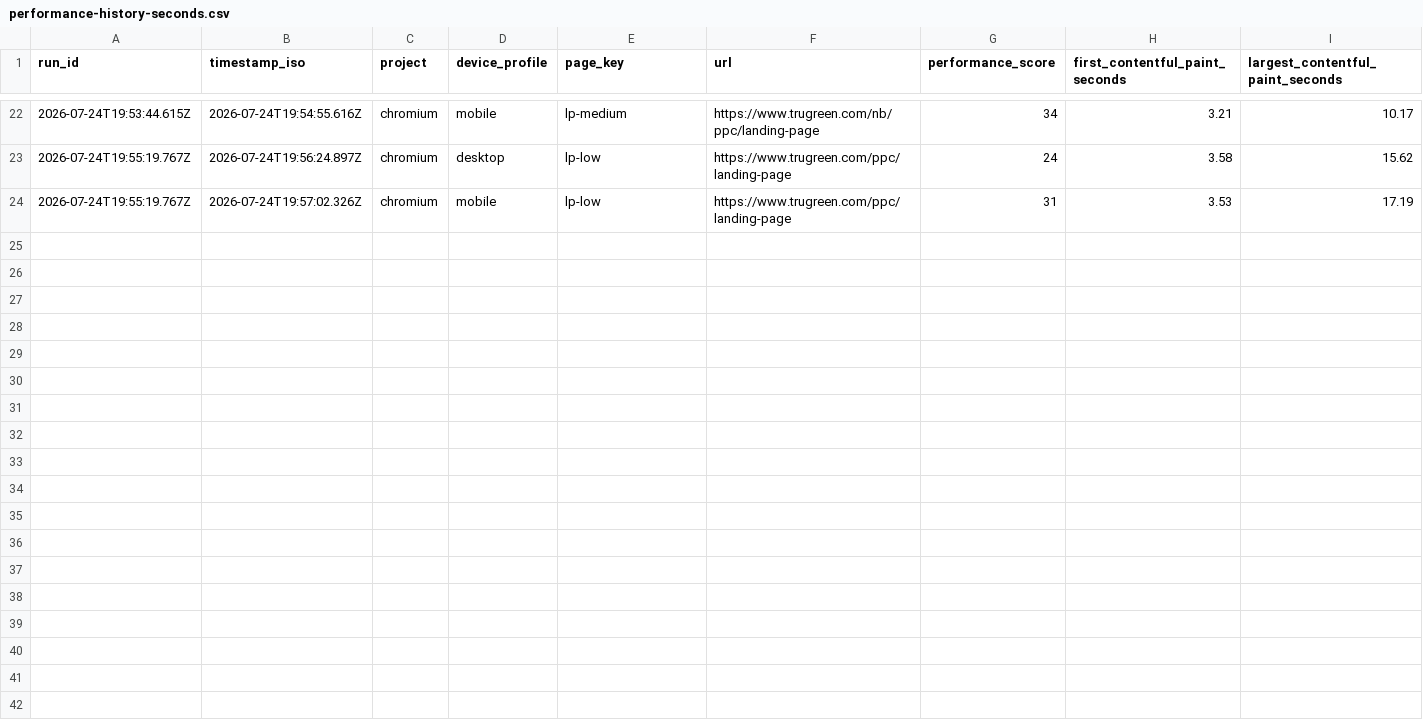
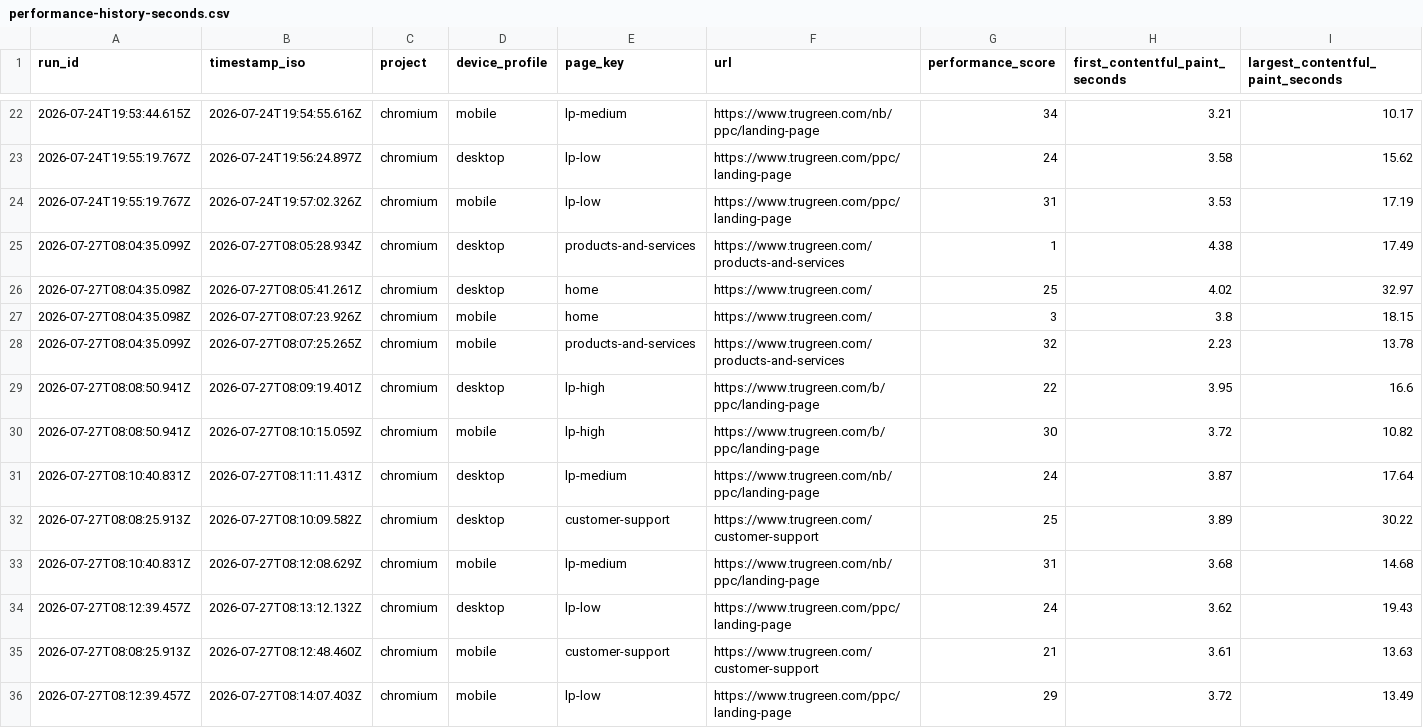
Before and after one commit to sharee-thompson/trugreen, a CSV file: performance/performance-report/performance-history-seconds.csv, drawn as a sheet; only a part is shown, gaps mark what is left out; rows hold the shown columns only; the diff names each change by its address in the sheet, - before the commit and + after, or states it on an @@ line.

```diff
--- a/performance/performance-report/performance-history-seconds.csv
+++ b/performance/performance-report/performance-history-seconds.csv
+row 25: 2026-07-27T08:04:35.099Z | 2026-07-27T08:05:28.934Z | chromium | desktop | products-and-services | https://www.trugreen.com/products-and-services | 1 | 4.38 | 17.49
+row 26: 2026-07-27T08:04:35.098Z | 2026-07-27T08:05:41.261Z | chromium | desktop | home | https://www.trugreen.com/ | 25 | 4.02 | 32.97
+row 27: 2026-07-27T08:04:35.098Z | 2026-07-27T08:07:23.926Z | chromium | mobile | home | https://www.trugreen.com/ | 3 | 3.8 | 18.15
+row 28: 2026-07-27T08:04:35.099Z | 2026-07-27T08:07:25.265Z | chromium | mobile | products-and-services | https://www.trugreen.com/products-and-services | 32 | 2.23 | 13.78
+row 29: 2026-07-27T08:08:50.941Z | 2026-07-27T08:09:19.401Z | chromium | desktop | lp-high | https://www.trugreen.com/b/ppc/landing-page | 22 | 3.95 | 16.6
+row 30: 2026-07-27T08:08:50.941Z | 2026-07-27T08:10:15.059Z | chromium | mobile | lp-high | https://www.trugreen.com/b/ppc/landing-page | 30 | 3.72 | 10.82
+row 31: 2026-07-27T08:10:40.831Z | 2026-07-27T08:11:11.431Z | chromium | desktop | lp-medium | https://www.trugreen.com/nb/ppc/landing-page | 24 | 3.87 | 17.64
+row 32: 2026-07-27T08:08:25.913Z | 2026-07-27T08:10:09.582Z | chromium | desktop | customer-support | https://www.trugreen.com/customer-support | 25 | 3.89 | 30.22
+row 33: 2026-07-27T08:10:40.831Z | 2026-07-27T08:12:08.629Z | chromium | mobile | lp-medium | https://www.trugreen.com/nb/ppc/landing-page | 31 | 3.68 | 14.68
+row 34: 2026-07-27T08:12:39.457Z | 2026-07-27T08:13:12.132Z | chromium | desktop | lp-low | https://www.trugreen.com/ppc/landing-page | 24 | 3.62 | 19.43
+row 35: 2026-07-27T08:08:25.913Z | 2026-07-27T08:12:48.460Z | chromium | mobile | customer-support | https://www.trugreen.com/customer-support | 21 | 3.61 | 13.63
+row 36: 2026-07-27T08:12:39.457Z | 2026-07-27T08:14:07.403Z | chromium | mobile | lp-low | https://www.trugreen.com/ppc/landing-page | 29 | 3.72 | 13.49
```
Also changed, not shown: 16 other files.
